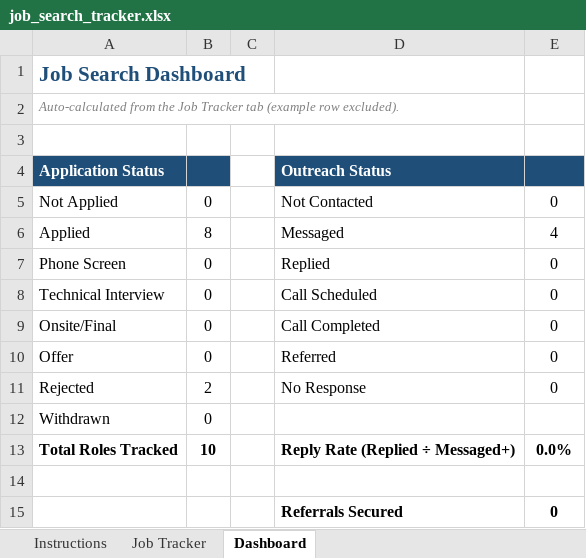
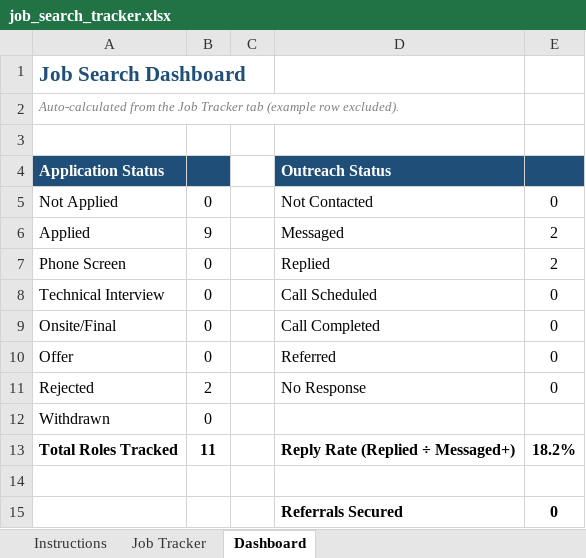
Before and after one commit to IanTaiAhn/stuff, an Excel workbook: job_tracker/job_search_tracker.xlsx, sheet Dashboard, drawn as a sheet; values as stored, in another font and other column widths than the file's, no borders; the diff names each change by its address in the sheet, - before the commit and + after, or states it on an @@ line.

```diff
--- a/job_tracker/job_search_tracker.xlsx (sheet Dashboard)
+++ b/job_tracker/job_search_tracker.xlsx (sheet Dashboard)
-B6: 8
+B6: 9
-E6: 4
+E6: 2
-E7: 0
+E7: 2
-B13: 10
+B13: 11
-E13: 0.0%
+E13: 18.2%
```
Also changed, not shown: sheet Job Tracker.
